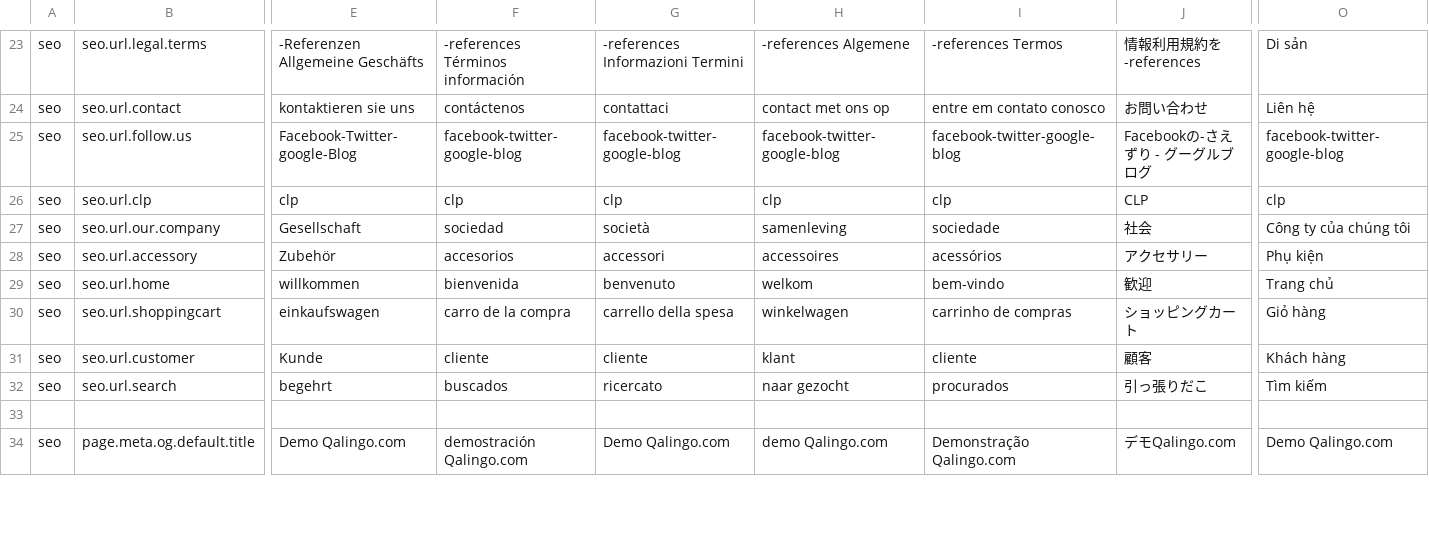
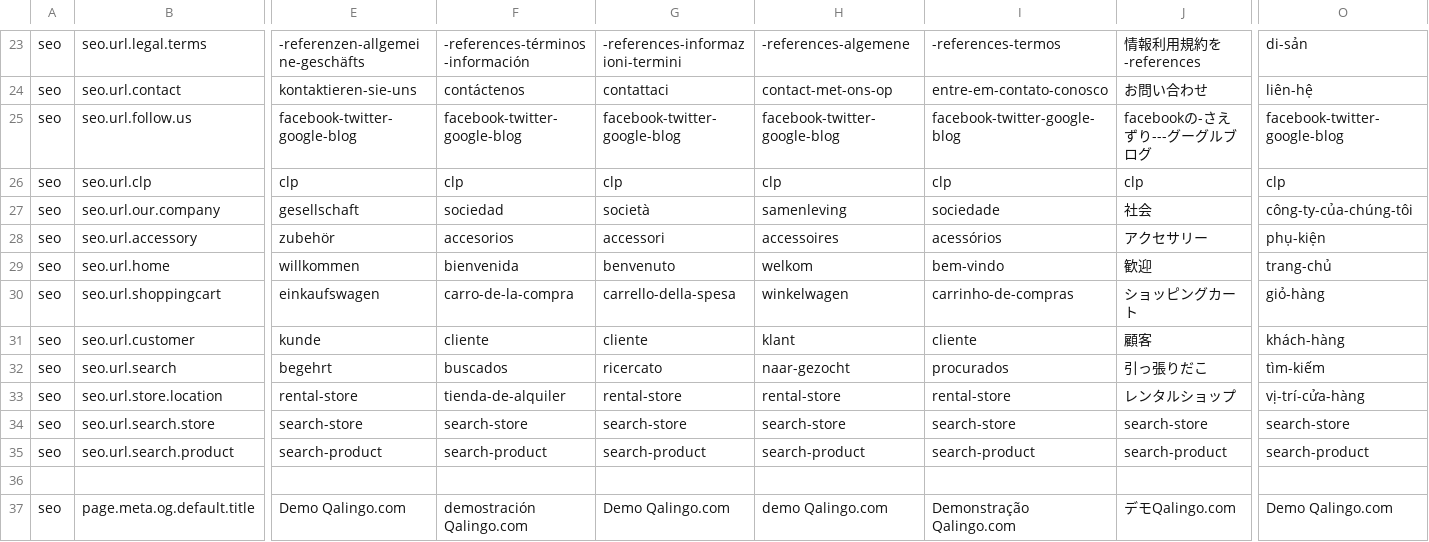
Before and after one commit to qalingo/qalingo-i18n, a CSV file: qalingo-i18n/src/main/resources/input/TranslationQalingoFrontofficeMessages.csv, drawn as a sheet; only a part is shown, gaps mark what is left out; rows hold the shown columns only; the diff covers the shown part only; the diff names each change by its address in the sheet, - before the commit and + after, or states it on an @@ line.

```diff
--- a/qalingo-i18n/src/main/resources/input/TranslationQalingoFrontofficeMessages.csv
+++ b/qalingo-i18n/src/main/resources/input/TranslationQalingoFrontofficeMessages.csv
-E23: -Referenzen Allgemeine Geschäfts
+E23: -referenzen-allgemeine-geschäfts
-F23: -references Términos información
+F23: -references-términos-información
-G23: -references Informazioni Termini
+G23: -references-informazioni-termini
-H23: -references Algemene
+H23: -references-algemene
-I23: -references Termos
+I23: -references-termos
-O23: Di sản
+O23: di-sản
-E24: kontaktieren sie uns
+E24: kontaktieren-sie-uns
-H24: contact met ons op
+H24: contact-met-ons-op
-I24: entre em contato conosco
+I24: entre-em-contato-conosco
-O24: Liên hệ
+O24: liên-hệ
-E25: Facebook-Twitter-google-Blog
+E25: facebook-twitter-google-blog
-J25: Facebookの-さえずり - グーグルブログ
+J25: facebookの-さえずり---グーグルブログ
-J26: CLP
+J26: clp
-E27: Gesellschaft
+E27: gesellschaft
-O27: Công ty của chúng tôi
+O27: công-ty-của-chúng-tôi
-E28: Zubehör
+E28: zubehör
-O28: Phụ kiện
+O28: phụ-kiện
-O29: Trang chủ
+O29: trang-chủ
-F30: carro de la compra
+F30: carro-de-la-compra
-G30: carrello della spesa
+G30: carrello-della-spesa
-I30: carrinho de compras
+I30: carrinho-de-compras
-O30: Giỏ hàng
+O30: giỏ-hàng
-E31: Kunde
+E31: kunde
-O31: Khách hàng
+O31: khách-hàng
-H32: naar gezocht
+H32: naar-gezocht
-O32: Tìm kiếm
+O32: tìm-kiếm
+row 33: seo | seo.url.store.location | rental-store | tienda-de-alquiler | rental-store | rental-store | rental-store | レンタルショップ | vị-trí-cửa-hàng
+row 34: seo | seo.url.search.store | search-store | search-store | search-store | search-store | search-store | search-store | search-store
+row 35: seo | seo.url.search.product | search-product | search-product | search-product | search-product | search-product | search-product | search-product
```
Also changed, not shown: 32 edited cells elsewhere in this file, qalingo-i18n/src/main/resources/input/TranslationQalingoReferentialCountry.csv.
